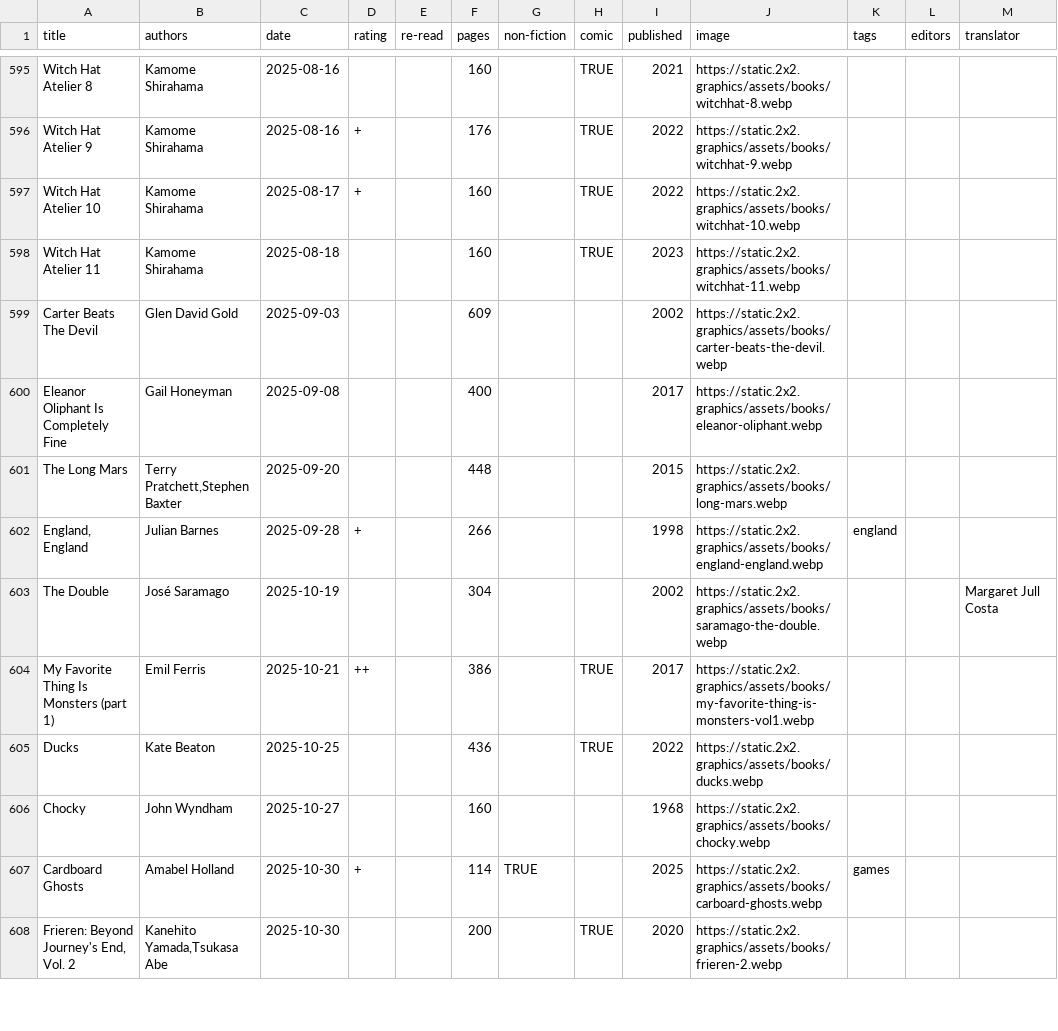
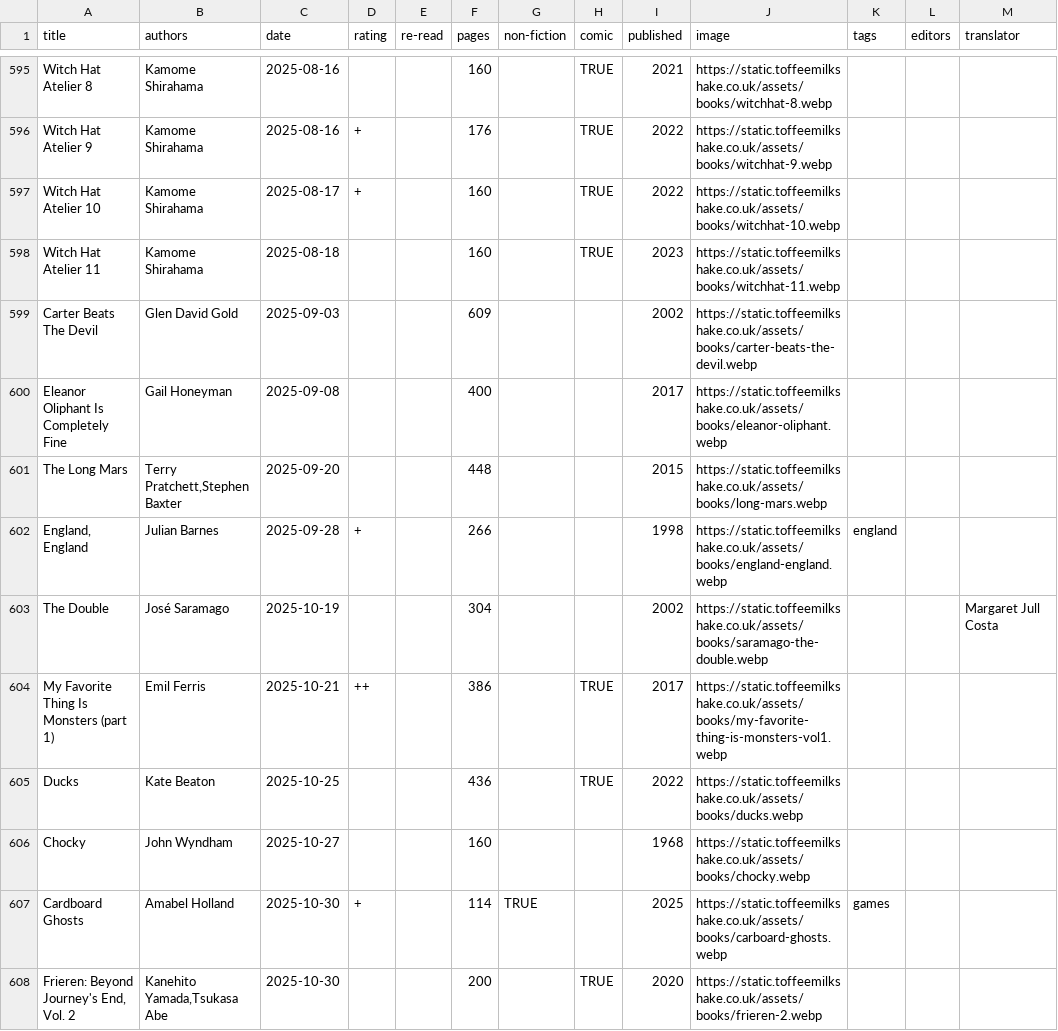
Before and after one commit to tomgp/books-v2, a CSV file: static/data/reading-list.csv, drawn as a sheet; only a part is shown, gaps mark what is left out; the diff covers the shown part only; the diff names each change by its address in the sheet, - before the commit and + after, or states it on an @@ line.

```diff
--- a/static/data/reading-list.csv
+++ b/static/data/reading-list.csv
-J595 (image): https://static.2x2.graphics/assets/books/witchhat-8.webp
+J595 (image): https://static.toffeemilkshake.co.uk/assets/books/witchhat-8.webp
-J596 (image): https://static.2x2.graphics/assets/books/witchhat-9.webp
+J596 (image): https://static.toffeemilkshake.co.uk/assets/books/witchhat-9.webp
-J597 (image): https://static.2x2.graphics/assets/books/witchhat-10.webp
+J597 (image): https://static.toffeemilkshake.co.uk/assets/books/witchhat-10.webp
-J598 (image): https://static.2x2.graphics/assets/books/witchhat-11.webp
+J598 (image): https://static.toffeemilkshake.co.uk/assets/books/witchhat-11.webp
-J599 (image): https://static.2x2.graphics/assets/books/carter-beats-the-devil.webp
+J599 (image): https://static.toffeemilkshake.co.uk/assets/books/carter-beats-the-devil.webp
-J600 (image): https://static.2x2.graphics/assets/books/eleanor-oliphant.webp
+J600 (image): https://static.toffeemilkshake.co.uk/assets/books/eleanor-oliphant.webp
-J601 (image): https://static.2x2.graphics/assets/books/long-mars.webp
+J601 (image): https://static.toffeemilkshake.co.uk/assets/books/long-mars.webp
-J602 (image): https://static.2x2.graphics/assets/books/england-england.webp
+J602 (image): https://static.toffeemilkshake.co.uk/assets/books/england-england.webp
-J603 (image): https://static.2x2.graphics/assets/books/saramago-the-double.webp
+J603 (image): https://static.toffeemilkshake.co.uk/assets/books/saramago-the-double.webp
-J604 (image): https://static.2x2.graphics/assets/books/my-favorite-thing-is-monsters-vol1.webp
+J604 (image): https://static.toffeemilkshake.co.uk/assets/books/my-favorite-thing-is-monsters-vol1.webp
-J605 (image): https://static.2x2.graphics/assets/books/ducks.webp
+J605 (image): https://static.toffeemilkshake.co.uk/assets/books/ducks.webp
-J606 (image): https://static.2x2.graphics/assets/books/chocky.webp
+J606 (image): https://static.toffeemilkshake.co.uk/assets/books/chocky.webp
-J607 (image): https://static.2x2.graphics/assets/books/carboard-ghosts.webp
+J607 (image): https://static.toffeemilkshake.co.uk/assets/books/carboard-ghosts.webp
-J608 (image): https://static.2x2.graphics/assets/books/frieren-2.webp
+J608 (image): https://static.toffeemilkshake.co.uk/assets/books/frieren-2.webp
```
Also changed, not shown: 100 edited cells elsewhere in this file.
